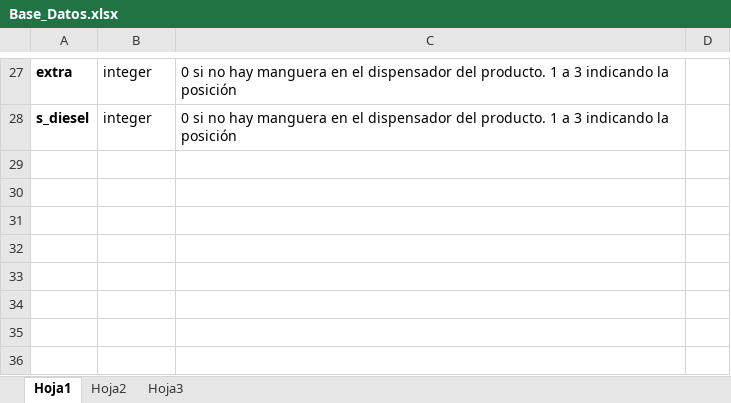
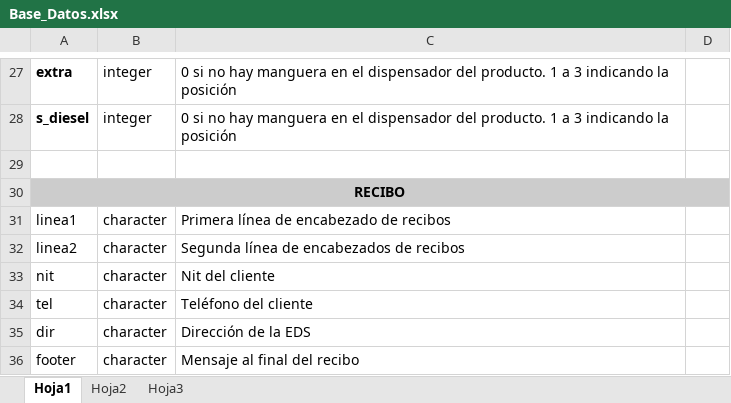
Before and after one commit to proyectos1Insepet/Proyecto-Autogas, an Excel workbook: Base_Datos.xlsx, sheet Hoja1, drawn as a sheet; only a part is shown, gaps mark what is left out; values as stored, in another font and other column widths than the file's, no borders; the diff names each change by its address in the sheet, - before the commit and + after, or states it on an @@ line.

Commit message:
Autogas 1.2
Encabezado de corte adaptable

```diff
--- a/Base_Datos.xlsx (sheet Hoja1)
+++ b/Base_Datos.xlsx (sheet Hoja1)
+row 29: (empty)
+row 30: RECIBO
+row 31: linea1 | character | Primera línea de encabezado de recibos
+row 32: linea2 | character | Segunda línea de encabezados de recibos
+row 33: nit | character | Nit del cliente
+row 34: tel | character | Teléfono del cliente
+row 35: dir | character | Dirección de la EDS
+row 36: footer | character | Mensaje al final del recibo
```
Also changed, not shown: 3 other files.
